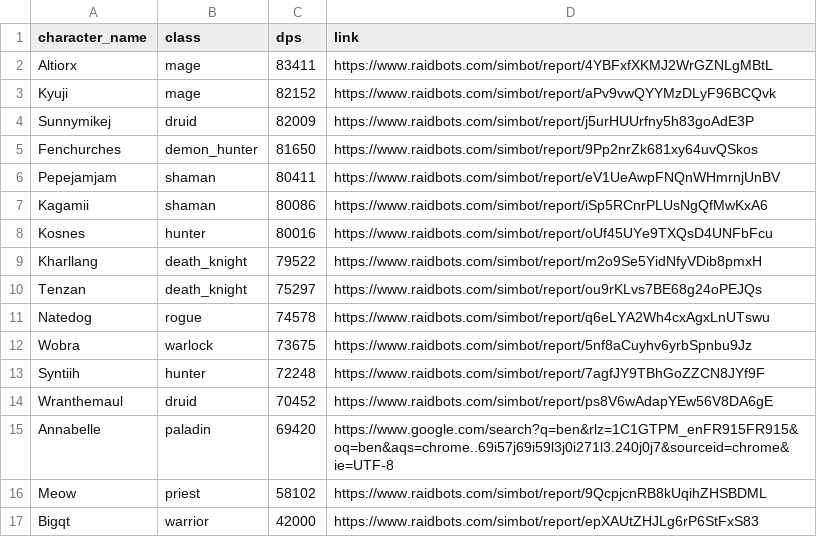
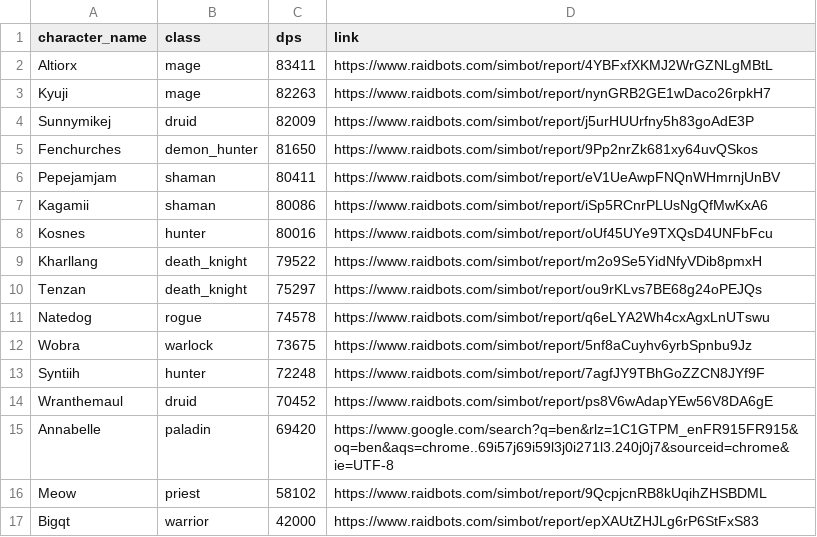
Before and after one commit to KyujiQG/BaboonsSimsRanks, a CSV file: file.csv, drawn as a sheet.

```diff
--- a/file.csv
+++ b/file.csv
@@ -2,3 +2,3 @@ character_name,class,dps,link
 Altiorx,mage,83411,https://www.raidbots.com/simbot/report/4YBFxfXKMJ2WrGZNLgMBtL
-Kyuji,mage,82152,https://www.raidbots.com/simbot/report/aPv9vwQYYMzDLyF96BCQvk
+Kyuji,mage,82263,https://www.raidbots.com/simbot/report/nynGRB2GE1wDaco26rpkH7
 Sunnymikej,druid,82009,https://www.raidbots.com/simbot/report/j5urHUUrfny5h83goAdE3P
```
Also changed, not shown: 1 other file.
